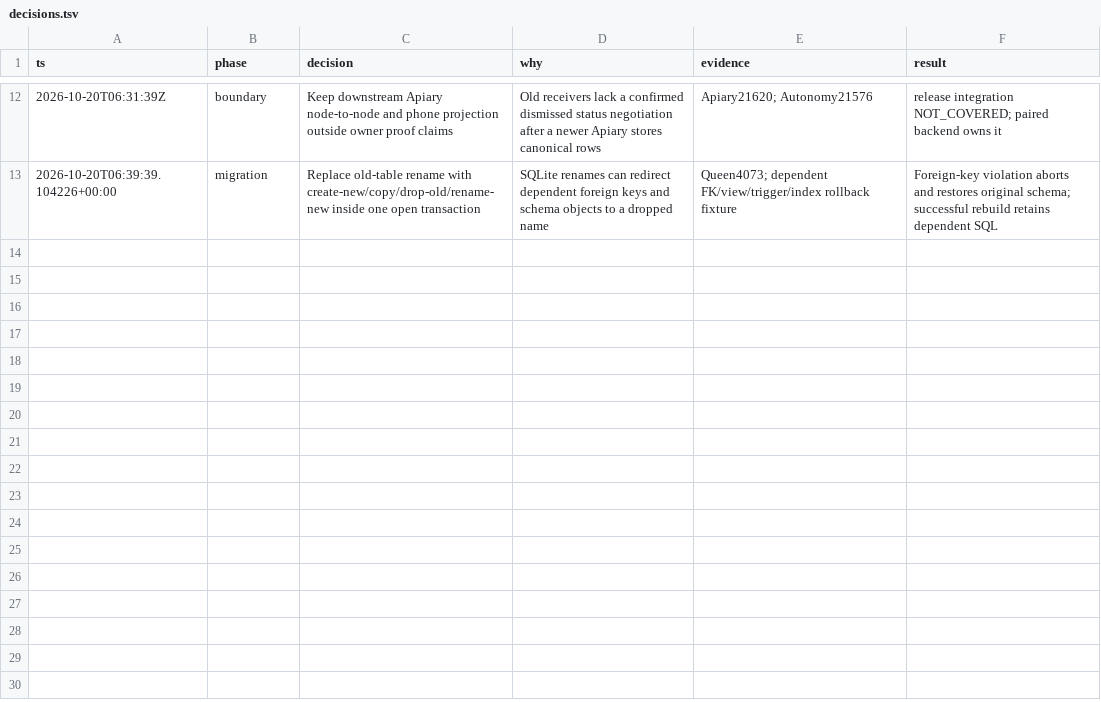
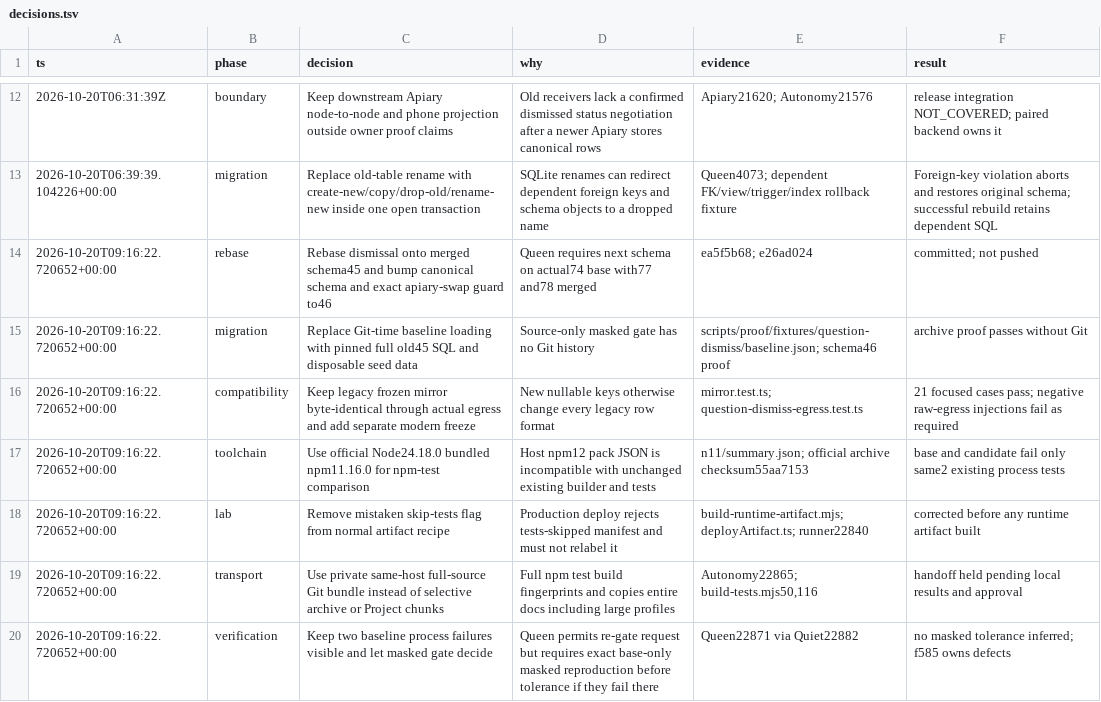
Before and after one commit to honeybeehq/honeybee, a TSV file: .proof/T29-honeybee-dismiss/decisions.tsv, drawn as a sheet; only a part is shown, gaps mark what is left out.

Commit message:
Record schema46 archive proof and honest local verification results

```diff
--- a/.proof/T29-honeybee-dismiss/decisions.tsv
+++ b/.proof/T29-honeybee-dismiss/decisions.tsv
@@ -13 +13,8 @@ ts	phase	decision	why	evidence	result
 2026-10-20T06:39:39.104226+00:00	migration	Replace old-table rename with create-new/copy/drop-old/rename-new inside one open transaction	SQLite renames can redirect dependent foreign keys and schema objects to a dropped name	Queen4073; dependent FK/view/trigger/index rollback fixture	Foreign-key violation aborts and restores original schema; successful rebuild retains dependent SQL
+2026-10-20T09:16:22.720652+00:00	rebase	Rebase dismissal onto merged schema45 and bump canonical schema and exact apiary-swap guard to46	Queen requires next schema on actual74 base with77 and78 merged	ea5f5b68; e26ad024	committed; not pushed
+2026-10-20T09:16:22.720652+00:00	migration	Replace Git-time baseline loading with pinned full old45 SQL and disposable seed data	Source-only masked gate has no Git history	scripts/proof/fixtures/question-dismiss/baseline.json; schema46 proof	archive proof passes without Git
+2026-10-20T09:16:22.720652+00:00	compatibility	Keep legacy frozen mirror byte-identical through actual egress and add separate modern freeze	New nullable keys otherwise change every legacy row format	mirror.test.ts; question-dismiss-egress.test.ts	21 focused cases pass; negative raw-egress injections fail as required
+2026-10-20T09:16:22.720652+00:00	toolchain	Use official Node24.18.0 bundled npm11.16.0 for npm-test comparison	Host npm12 pack JSON is incompatible with unchanged existing builder and tests	n11/summary.json; official archive checksum55aa7153	base and candidate fail only same2 existing process tests
+2026-10-20T09:16:22.720652+00:00	lab	Remove mistaken skip-tests flag from normal artifact recipe	Production deploy rejects tests-skipped manifest and must not relabel it	build-runtime-artifact.mjs; deployArtifact.ts; runner22840	corrected before any runtime artifact built
+2026-10-20T09:16:22.720652+00:00	transport	Use private same-host full-source Git bundle instead of selective archive or Project chunks	Full npm test build fingerprints and copies entire docs including large profiles	Autonomy22865; build-tests.mjs50,116	handoff held pending local results and approval
+2026-10-20T09:16:22.720652+00:00	verification	Keep two baseline process failures visible and let masked gate decide	Queen permits re-gate request but requires exact base-only masked reproduction before tolerance if they fail there	Queen22871 via Quiet22882	no masked tolerance inferred; f585 owns defects
```
Also changed, not shown: 12 other files.
